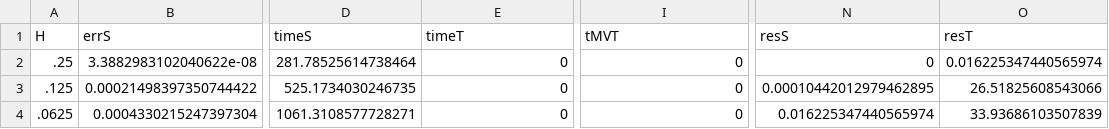
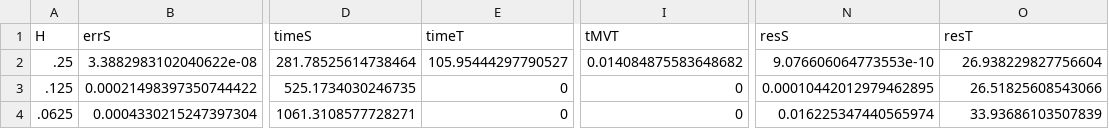
Before and after one commit to SimonDirckx/SslabLU, a CSV file: thinSlabStats.csv, drawn as a sheet; only a part is shown, gaps mark what is left out; the diff names each change by its address in the sheet, - before the commit and + after, or states it on an @@ line.

```diff
--- a/thinSlabStats.csv
+++ b/thinSlabStats.csv
-E2 (timeT): 0
+E2 (timeT): 105.95444297790527
-I2 (tMVT): 0
+I2 (tMVT): 0.014084875583648682
-N2 (resS): 0
+N2 (resS): 9.076606064773553e-10
-O2 (resT): 0.016225347440565974
+O2 (resT): 26.938229827756604
```
Also changed, not shown: 3 other files.
